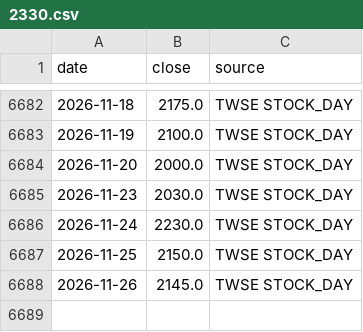
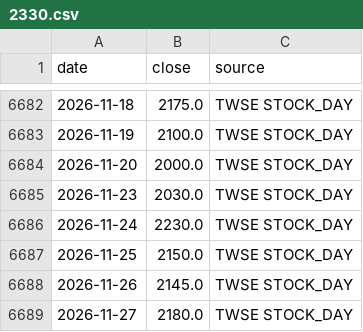
Before and after one commit to Robert3h/market_weather, a CSV file: data/2330.csv, drawn as a sheet; only a part is shown, gaps mark what is left out.

```diff
--- a/data/2330.csv
+++ b/data/2330.csv
@@ -6688 +6688,2 @@ date,close,source
 2026-11-26,2145.0,TWSE STOCK_DAY
+2026-11-27,2180.0,TWSE STOCK_DAY
```
Also changed, not shown: data/fetch_log.csv, data/otc.csv, 6 other files.
